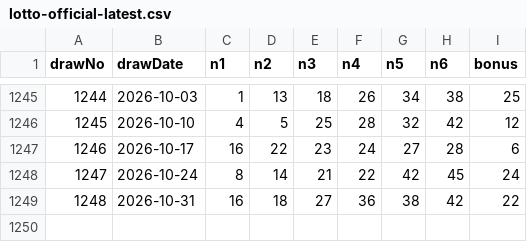
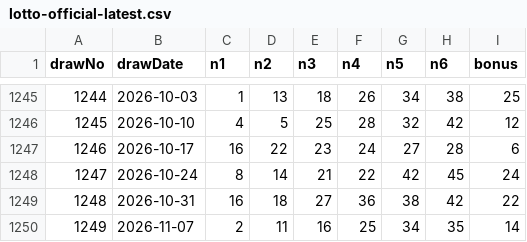
Before and after one commit to moganthev/lottogeneration, a CSV file: data/sources/lotto-official-latest.csv, drawn as a sheet; only a part is shown, gaps mark what is left out.

```diff
--- a/data/sources/lotto-official-latest.csv
+++ b/data/sources/lotto-official-latest.csv
@@ -1249 +1249,2 @@ drawNo,drawDate,n1,n2,n3,n4,n5,n6,bonus
 1248,2026-10-31,16,18,27,36,38,42,22
+1249,2026-11-07,2,11,16,25,34,35,14
```
Also changed, not shown: 2 other files.
